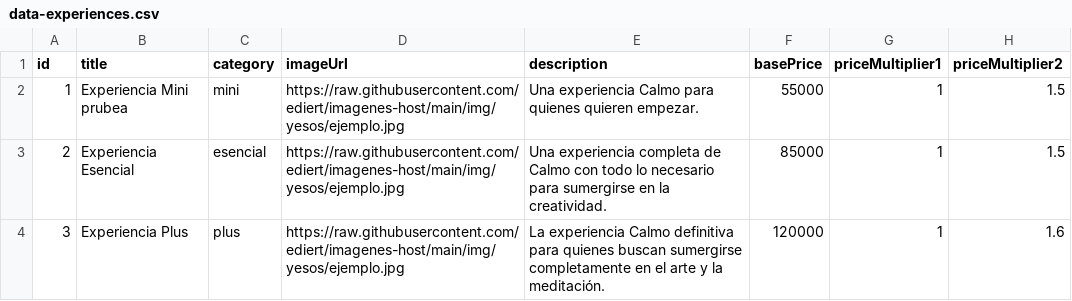
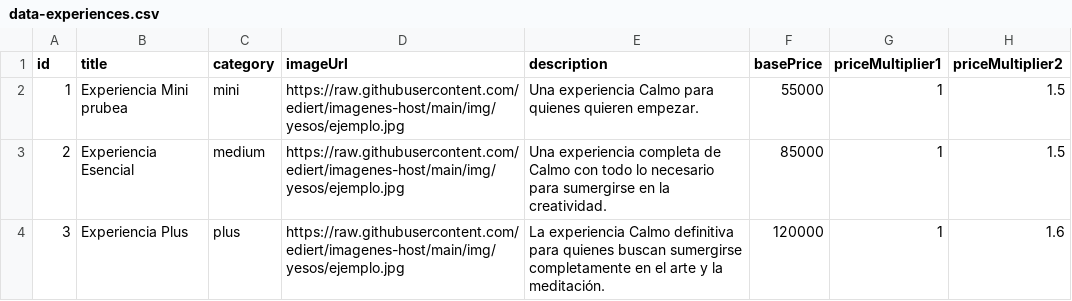
Before and after one commit to calmo-brand/calmo-host, a CSV file: catalog/experiences/data-experiences.csv, drawn as a sheet; only a part is shown; the diff names each change by its address in the sheet, - before the commit and + after, or states it on an @@ line.

Commit message:
Update data-experiences.csv

```diff
--- a/catalog/experiences/data-experiences.csv
+++ b/catalog/experiences/data-experiences.csv
-C3 (category): esencial
+C3 (category): medium
```
